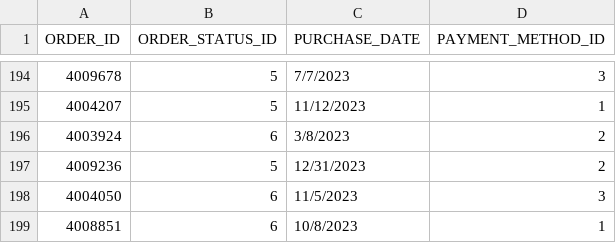
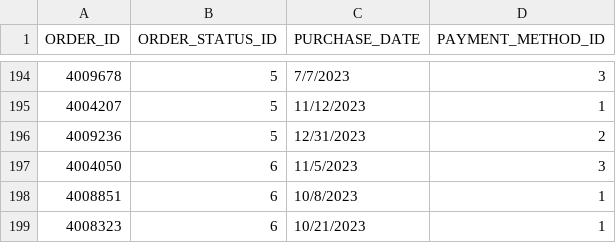
Before and after one commit to Harimurt95/DATA-MANAGEMENT-22, a CSV file: Data_Upload/ORDER_DETAIL_dataset/ORDER_DETAIL_2.csv, drawn as a sheet; only a part is shown, gaps mark what is left out; the shorter side is filled out with more unchanged rows; the diff names each change by its address in the sheet, - before the commit and + after, or states it on an @@ line.

```diff
--- a/Data_Upload/ORDER_DETAIL_dataset/ORDER_DETAIL_2.csv
+++ b/Data_Upload/ORDER_DETAIL_dataset/ORDER_DETAIL_2.csv
-row 196: 4003924 | 6 | 3/8/2023 | 2
```
Also changed, not shown: Data_Upload/SHIPPING_dataset/SHIPPING_2.csv, 1 other file.
